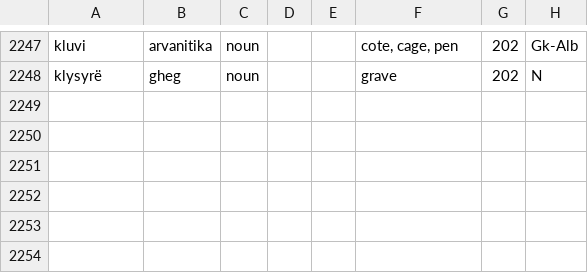
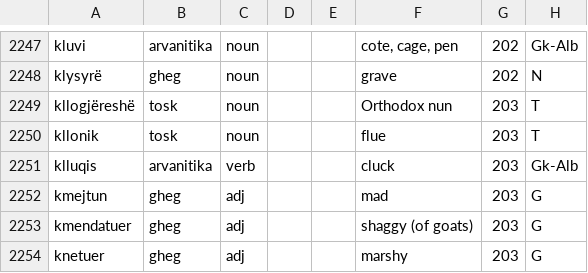
Before and after one commit to EndritRushiti/FjaloriShqip, a TSV file: dialekte/mann-1948.tsv, drawn as a sheet; only a part is shown, gaps mark what is left out; the diff names each change by its address in the sheet, - before the commit and + after, or states it on an @@ line.

```diff
--- a/dialekte/mann-1948.tsv
+++ b/dialekte/mann-1948.tsv
+row 2249: kllogjëreshë | tosk | noun |  |  | Orthodox nun | 203 | T
+row 2250: kllonik | tosk | noun |  |  | flue | 203 | T
+row 2251: klluqis | arvanitika | verb |  |  | cluck | 203 | Gk-Alb
+row 2252: kmejtun | gheg | adj |  |  | mad | 203 | G
+row 2253: kmendatuer | gheg | adj |  |  | shaggy (of goats) | 203 | G
+row 2254: knetuer | gheg | adj |  |  | marshy | 203 | G
```
Also changed, not shown: 2 other files.
